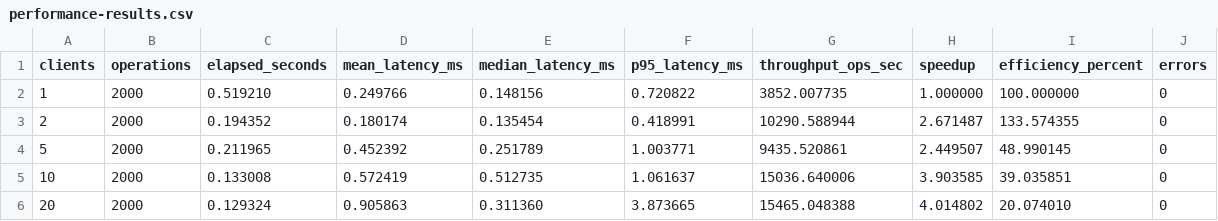
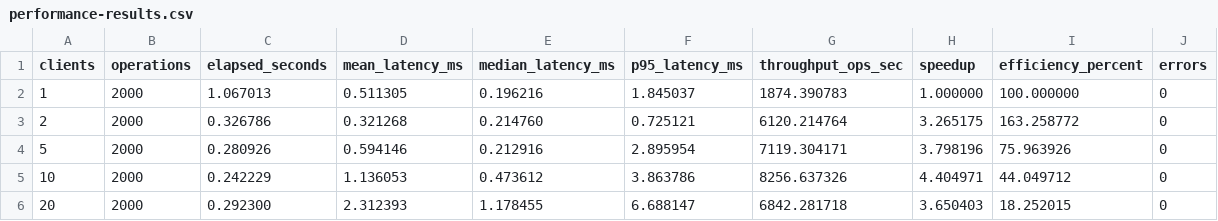
Before and after one commit to ezekielrego/HCS425, a CSV file: results/csv/performance-results.csv, drawn as a sheet.

Commit message:
Add guided evidence walkthrough and 50-client stress testing

```diff
--- a/results/csv/performance-results.csv
+++ b/results/csv/performance-results.csv
@@ -1,6 +1,6 @@
 clients,operations,elapsed_seconds,mean_latency_ms,median_latency_ms,p95_latency_ms,throughput_ops_sec,speedup,efficiency_percent,errors
-1,2000,0.519210,0.249766,0.148156,0.720822,3852.007735,1.000000,100.000000,0
-2,2000,0.194352,0.180174,0.135454,0.418991,10290.588944,2.671487,133.574355,0
-5,2000,0.211965,0.452392,0.251789,1.003771,9435.520861,2.449507,48.990145,0
-10,2000,0.133008,0.572419,0.512735,1.061637,15036.640006,3.903585,39.035851,0
-20,2000,0.129324,0.905863,0.311360,3.873665,15465.048388,4.014802,20.074010,0
+1,2000,1.067013,0.511305,0.196216,1.845037,1874.390783,1.000000,100.000000,0
+2,2000,0.326786,0.321268,0.214760,0.725121,6120.214764,3.265175,163.258772,0
+5,2000,0.280926,0.594146,0.212916,2.895954,7119.304171,3.798196,75.963926,0
+10,2000,0.242229,1.136053,0.473612,3.863786,8256.637326,4.404971,44.049712,0
+20,2000,0.292300,2.312393,1.178455,6.688147,6842.281718,3.650403,18.252015,0
```
Also changed, not shown: 25 other files.
